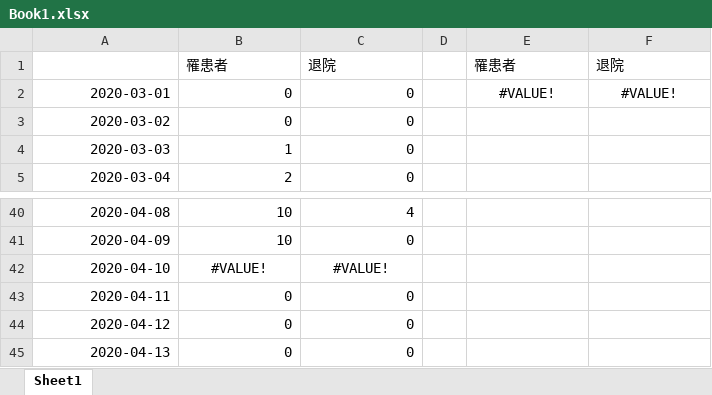
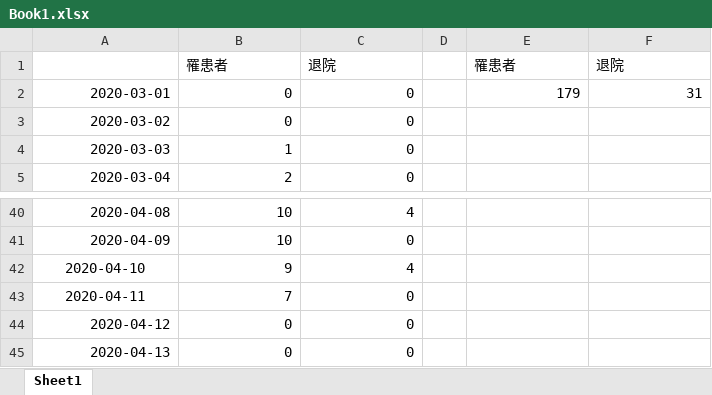
Before and after one commit to yasuhitoinoue/covid19-kyoto, an Excel workbook: data/Book1.xlsx, sheet Sheet1, drawn as a sheet; only a part is shown, gaps mark what is left out; values as stored, in another font and other column widths than the file's, no borders; the diff names each change by its address in the sheet, - before the commit and + after, or states it on an @@ line.

```diff
--- a/data/Book1.xlsx (sheet Sheet1)
+++ b/data/Book1.xlsx (sheet Sheet1)
-E2: #VALUE!
+E2: 179
-E2:F2 alignment: center
+E2:F2 alignment: right
-F2: #VALUE!
+F2: 31
-A42:A43 alignment: right
+A42:A43 alignment: center
-B42: #VALUE!
+B42: 9
-B42:C42 alignment: center
+B42:C42 alignment: right
-C42: #VALUE!
+C42: 4
-B43: 0
+B43: 7
```
Also changed, not shown: data/covid-19-kyoto.xlsx, 3 other files.
